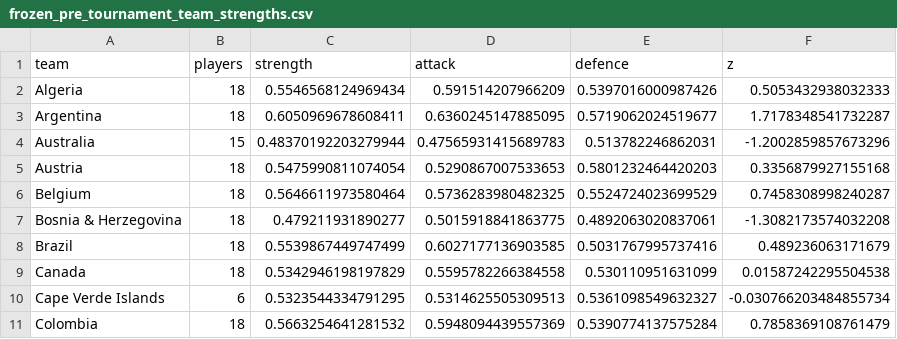
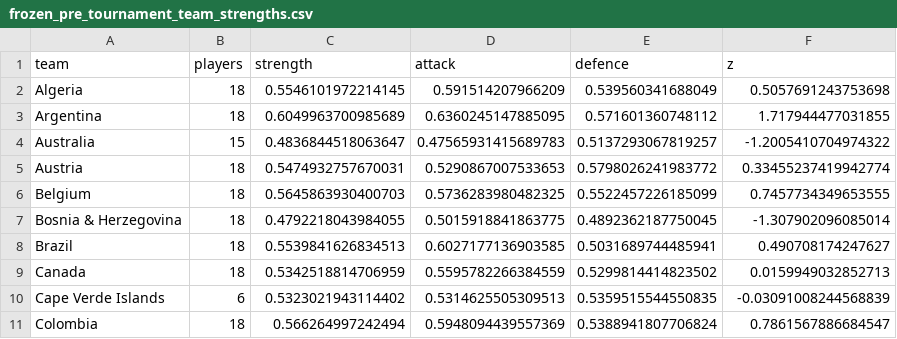
Before and after one commit to ViniciusCovas/synthetic-xi-2026, a CSV file: data/validation/frozen_pre_tournament_team_strengths.csv, drawn as a sheet; only a part is shown; the diff covers the shown part only.

```diff
--- a/data/validation/frozen_pre_tournament_team_strengths.csv
+++ b/data/validation/frozen_pre_tournament_team_strengths.csv
@@ -1,11 +1,11 @@
 team,players,strength,attack,defence,z
-Algeria,18,0.5546568124969434,0.591514207966209,0.5397016000987426,0.5053432938032333
-Argentina,18,0.6050969678608411,0.6360245147885095,0.5719062024519677,1.7178348541732287
-Australia,15,0.48370192203279944,0.47565931415689783,0.513782246862031,-1.2002859857673296
-Austria,18,0.5475990811074054,0.5290867007533653,0.5801232464420203,0.3356879927155168
-Belgium,18,0.5646611973580464,0.5736283980482325,0.5524724023699529,0.7458308998240287
-Bosnia & Herzegovina,18,0.479211931890277,0.5015918841863775,0.4892063020837061,-1.3082173574032208
-Brazil,18,0.5539867449747499,0.6027177136903585,0.5031767995737416,0.489236063171679
-Canada,18,0.5342946198197829,0.5595782266384558,0.530110951631099,0.01587242295504538
-Cape Verde Islands,6,0.5323544334791295,0.5314625505309513,0.5361098549632327,-0.030766203484855734
-Colombia,18,0.5663254641281532,0.5948094439557369,0.5390774137575284,0.7858369108761479
+Algeria,18,0.5546101972214145,0.591514207966209,0.539560341688049,0.5057691243753698
+Argentina,18,0.6049963700985689,0.6360245147885095,0.571601360748112,1.717944477031855
+Australia,15,0.4836844518063647,0.47565931415689783,0.5137293067819257,-1.2005410704974322
+Austria,18,0.5474932757670031,0.5290867007533653,0.5798026241983772,0.33455237419942774
+Belgium,18,0.5645863930400703,0.5736283980482325,0.5522457226185099,0.7457734349653555
+Bosnia & Herzegovina,18,0.4792218043984055,0.5015918841863775,0.4892362187750045,-1.307902096085014
+Brazil,18,0.5539841626834513,0.6027177136903585,0.5031689744485941,0.490708174247627
+Canada,18,0.5342518814706959,0.5595782266384559,0.5299814414823502,0.0159949032852713
+Cape Verde Islands,6,0.5323021943114402,0.5314625505309513,0.5359515544550835,-0.03091008244568839
+Colombia,18,0.566264997242494,0.5948094439557369,0.5388941807706824,0.7861567886684547
```
Also changed, not shown: 115 edited cells elsewhere in this file, data/model_readiness/selection_frontier.csv, data/model_readiness/selection_frontier_all_candidates.csv, 12 other files.
